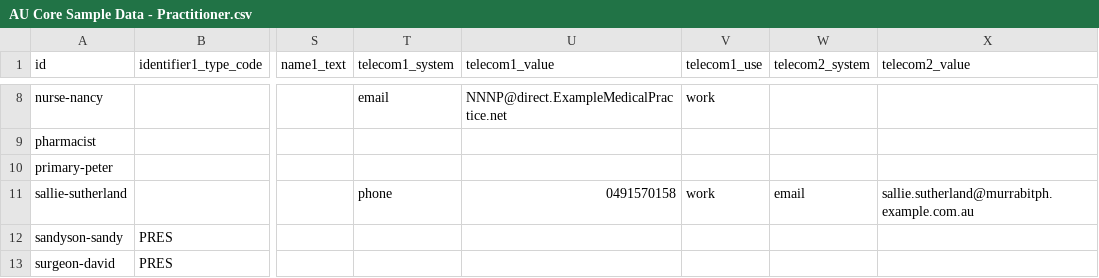
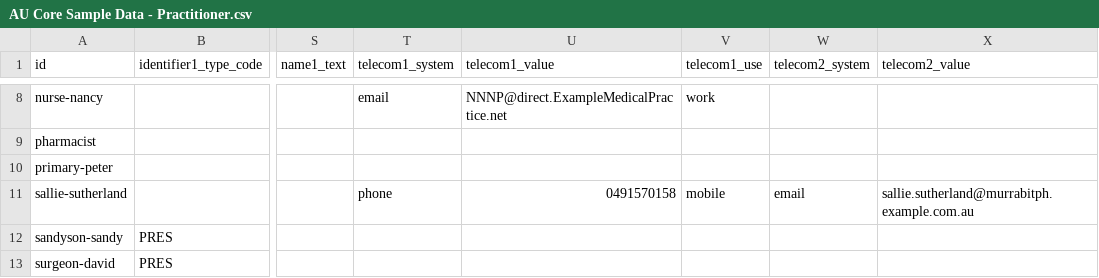
Before and after one commit to hl7au/au-fhir-test-data-utils, a CSV file: testdata-csv/AU Core Sample Data - Practitioner.csv, drawn as a sheet; only a part is shown, gaps mark what is left out; the diff covers the shown part only; the diff names each change by its address in the sheet, - before the commit and + after, or states it on an @@ line.

```diff
--- a/testdata-csv/AU Core Sample Data - Practitioner.csv
+++ b/testdata-csv/AU Core Sample Data - Practitioner.csv
-V11 (telecom1_use): work
+V11 (telecom1_use): mobile
```
Also changed, not shown: 52 edited cells elsewhere in this file, testdata-csv/AU Core Sample Data - Patient.csv, 1 other file.
